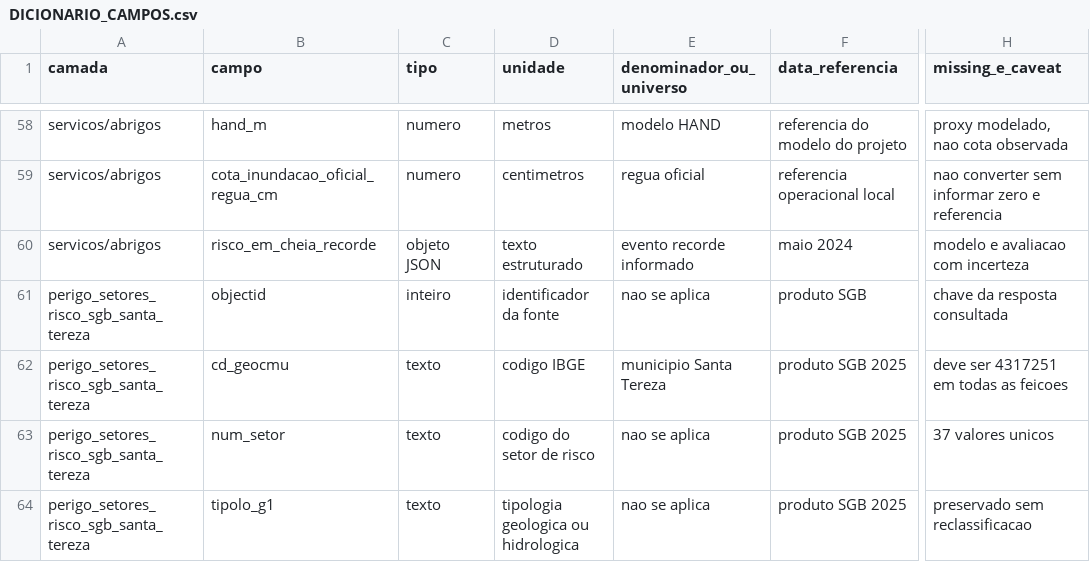
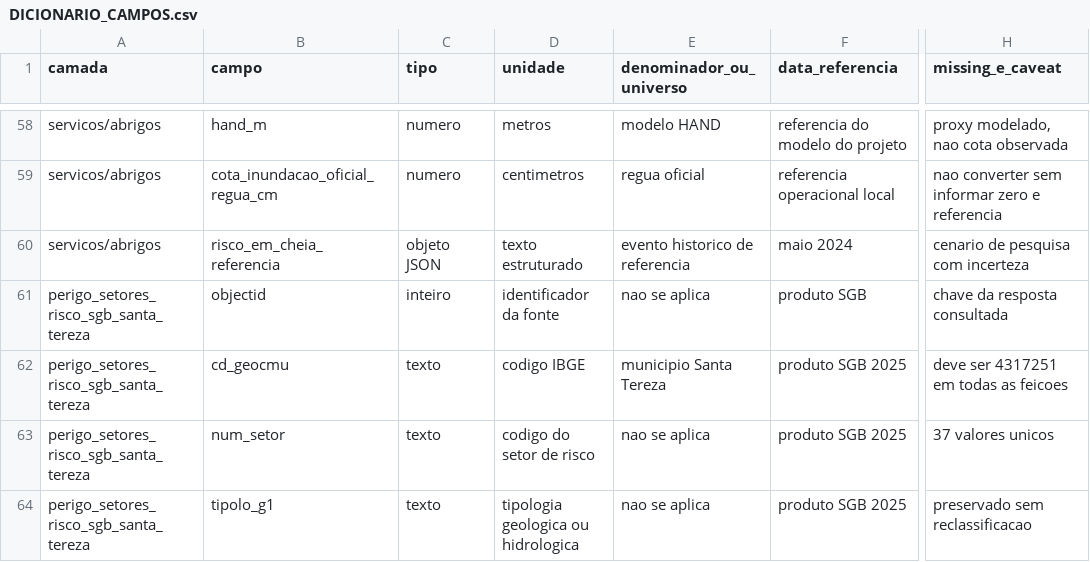
Before and after one commit to julianacarolinoreis/Previne-Taquari-Antas---Redes-Neurais, a CSV file: assets/data/vulnerabilidade/metadados/DICIONARIO_CAMPOS.csv, drawn as a sheet; only a part is shown, gaps mark what is left out; the diff names each change by its address in the sheet, - before the commit and + after, or states it on an @@ line.

Commit message:
fix: atualiza dicionário sem classificar maio/2024 como recorde

```diff
--- a/assets/data/vulnerabilidade/metadados/DICIONARIO_CAMPOS.csv
+++ b/assets/data/vulnerabilidade/metadados/DICIONARIO_CAMPOS.csv
-B60 (campo): risco_em_cheia_recorde
+B60 (campo): risco_em_cheia_referencia
-E60 (denominador_ou_universo): evento recorde informado
+E60 (denominador_ou_universo): evento historico de referencia
-H60 (missing_e_caveat): modelo e avaliacao com incerteza
+H60 (missing_e_caveat): cenario de pesquisa com incerteza
```
